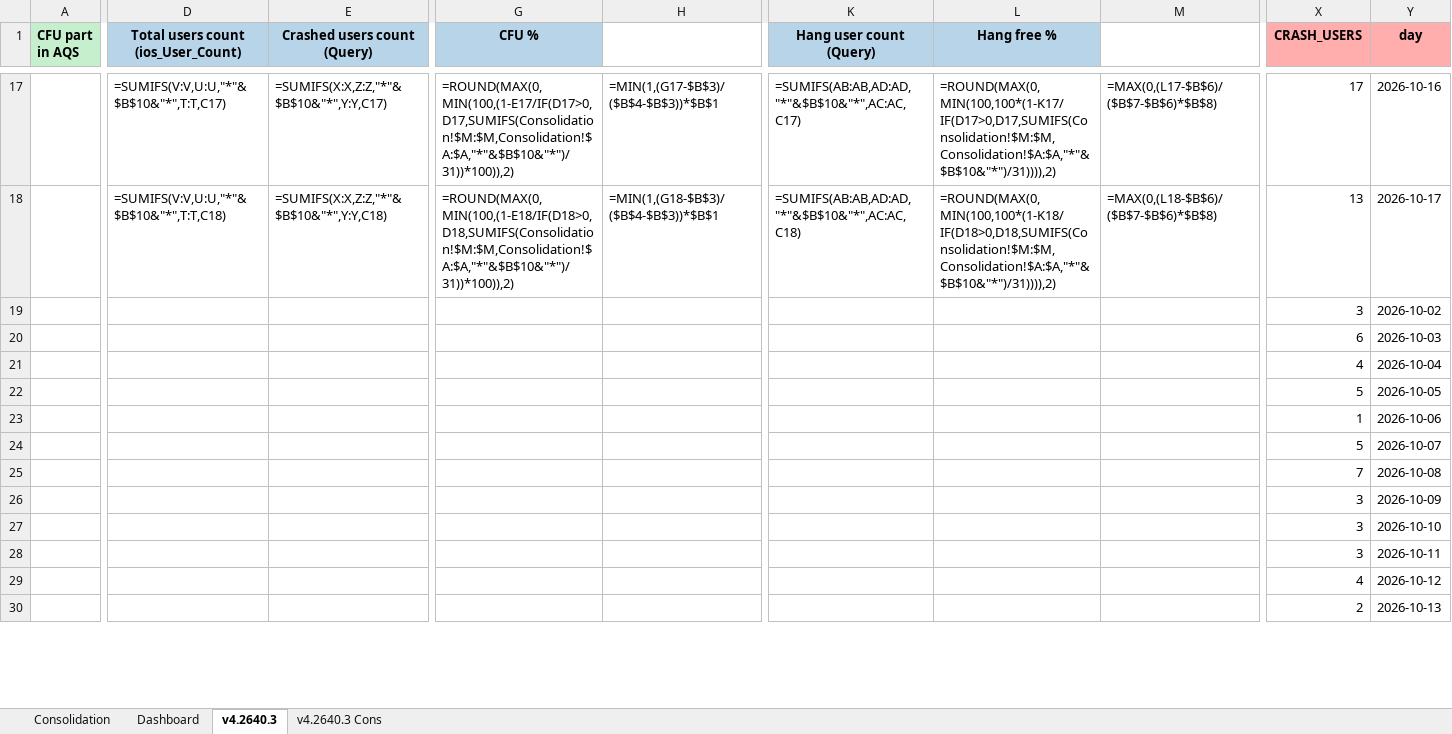
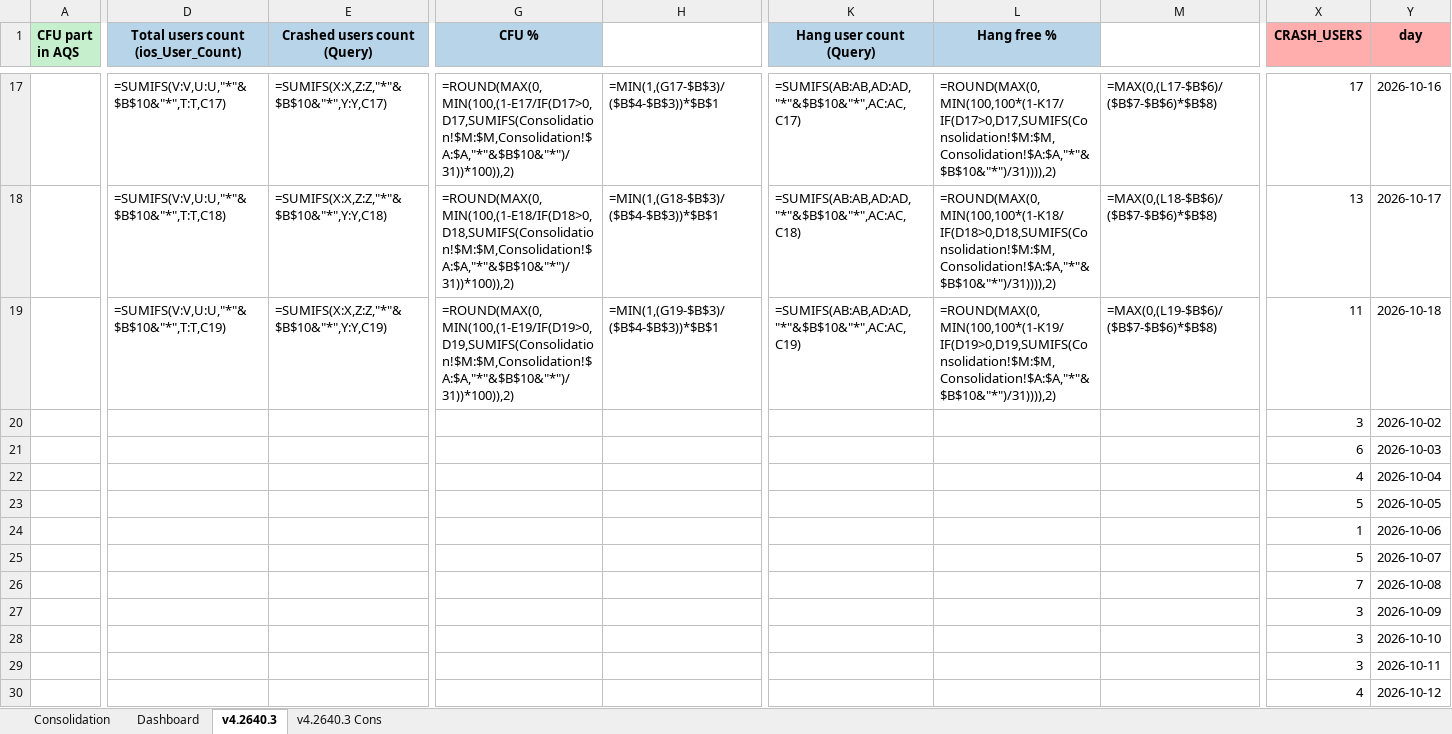
Before and after one commit to shilpa-bansal0401/rider-app-ios-reliability-dashboard, an Excel workbook: consolidation_report/sentry_data.xlsx, sheet v4.2640.3, drawn as a sheet; only a part is shown, gaps mark what is left out; values as stored, in another font and other column widths than the file's, no borders; formulas without a stored value are shown as written; the diff covers the shown part only; the diff names each change by its address in the sheet, - before the commit and + after, or states it on an @@ line.

```diff
--- a/consolidation_report/sentry_data.xlsx (sheet v4.2640.3)
+++ b/consolidation_report/sentry_data.xlsx (sheet v4.2640.3)
-D19: (empty)
+D19: =SUMIFS(V:V,U:U,"*"&$B$10&"*",T:T,C19)
-E19 (Crashed users count (Query)): (empty)
+E19 (Crashed users count (Query)): =SUMIFS(X:X,Z:Z,"*"&$B$10&"*",Y:Y,C19)
-G19 (CFU %): (empty)
+G19 (CFU %): =ROUND(MAX(0,MIN(100,(1-E19/IF(D19>0,D19,SUMIFS(Consolidation!$M:$M,Consolidation!$A:$A,"*"&$B$10&"*")/31))*100)),2)
-H19: (empty)
+H19: =MIN(1,(G19-$B$3)/($B$4-$B$3))*$B$1
-K19 (Hang user count (Query)): (empty)
+K19 (Hang user count (Query)): =SUMIFS(AB:AB,AD:AD,"*"&$B$10&"*",AC:AC,C19)
-L19 (Hang free %): (empty)
+L19 (Hang free %): =ROUND(MAX(0,MIN(100,100*(1-K19/IF(D19>0,D19,SUMIFS(Consolidation!$M:$M,Consolidation!$A:$A,"*"&$B$10&"*")/31)))),2)
-M19: (empty)
+M19: =MAX(0,(L19-$B$6)/($B$7-$B$6)*$B$8)
-X19 (CRASH_USERS): 3
+X19 (CRASH_USERS): 11
-Y19 (day): 2026-10-02
+Y19 (day): 2026-10-18
-X20 (CRASH_USERS): 6
+X20 (CRASH_USERS): 3
-Y20 (day): 2026-10-03
+Y20 (day): 2026-10-02
-X21 (CRASH_USERS): 4
+X21 (CRASH_USERS): 6
-Y21 (day): 2026-10-04
+Y21 (day): 2026-10-03
-X22 (CRASH_USERS): 5
+X22 (CRASH_USERS): 4
-Y22 (day): 2026-10-05
+Y22 (day): 2026-10-04
-X23 (CRASH_USERS): 1
+X23 (CRASH_USERS): 5
-Y23 (day): 2026-10-06
+Y23 (day): 2026-10-05
-X24 (CRASH_USERS): 5
+X24 (CRASH_USERS): 1
-Y24 (day): 2026-10-07
+Y24 (day): 2026-10-06
-X25 (CRASH_USERS): 7
+X25 (CRASH_USERS): 5
-Y25 (day): 2026-10-08
+Y25 (day): 2026-10-07
-X26 (CRASH_USERS): 3
+X26 (CRASH_USERS): 7
-Y26 (day): 2026-10-09
+Y26 (day): 2026-10-08
-Y27 (day): 2026-10-10
+Y27 (day): 2026-10-09
-Y28 (day): 2026-10-11
+Y28 (day): 2026-10-10
-X29 (CRASH_USERS): 4
+X29 (CRASH_USERS): 3
-Y29 (day): 2026-10-12
+Y29 (day): 2026-10-11
-X30 (CRASH_USERS): 2
+X30 (CRASH_USERS): 4
-Y30 (day): 2026-10-13
+Y30 (day): 2026-10-12
```
Also changed, not shown: 8 added rows and 215 edited cells elsewhere in this sheet, sheet Dashboard, 3 other files.
